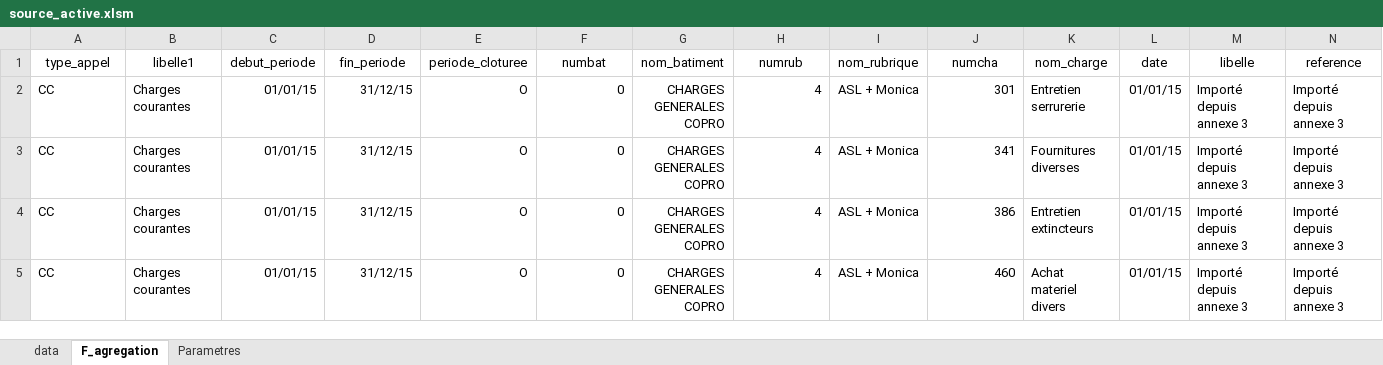
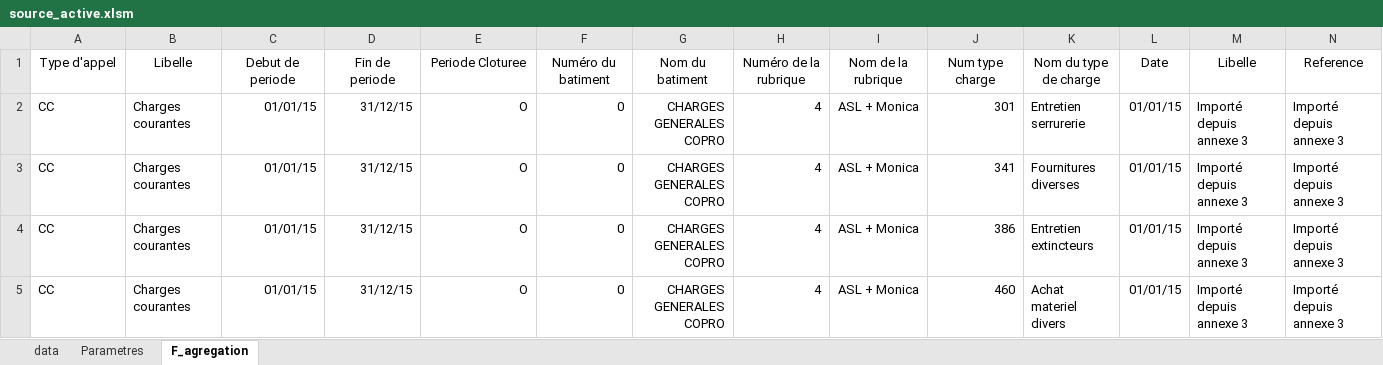
Before and after one commit to Caplande/Projet_RGD_pas_a_pas, an Excel workbook: sources/source_active.xlsm, sheet F_agregation, drawn as a sheet; only a part is shown; values as stored, in another font and other column widths than the file's, no borders; removed rows and columns are numbered as before the commit, all else as after; rows hold the shown columns only; the diff names each change by its address in the sheet, - before the commit and + after, or states it on an @@ line.

```diff
--- a/sources/source_active.xlsm (sheet F_agregation)
+++ b/sources/source_active.xlsm (sheet F_agregation)
@@ sheet tab order changed: data | Parametres | F_agregation @@
-row 1: type_appel | libelle1 | debut_periode | fin_periode | periode_cloturee | numbat | nom_batiment | numrub | nom_rubrique | numcha | nom_charge | date | libelle | reference
+row 1: Type d'appel | Libelle | Debut de periode | Fin de periode | Periode Cloturee | Numéro du batiment | Nom du batiment | Numéro de la rubrique | Nom de la rubrique | Num type charge | Nom du type de charge | Date | Libelle | Reference
```
Also changed, not shown: sheet Parametres, sources/lexiques.xlsx, 9 other files.
